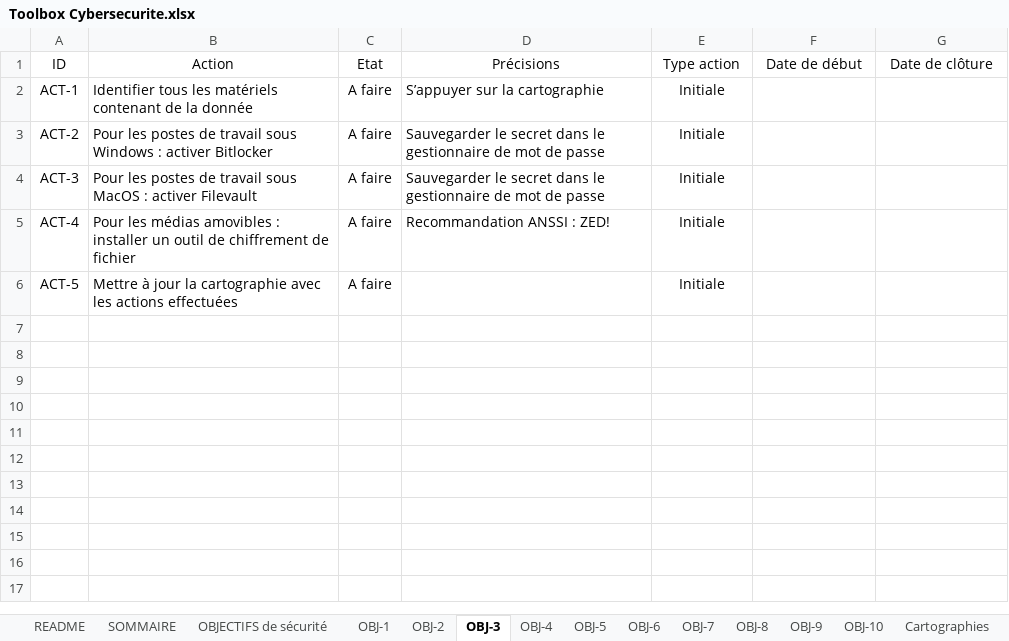
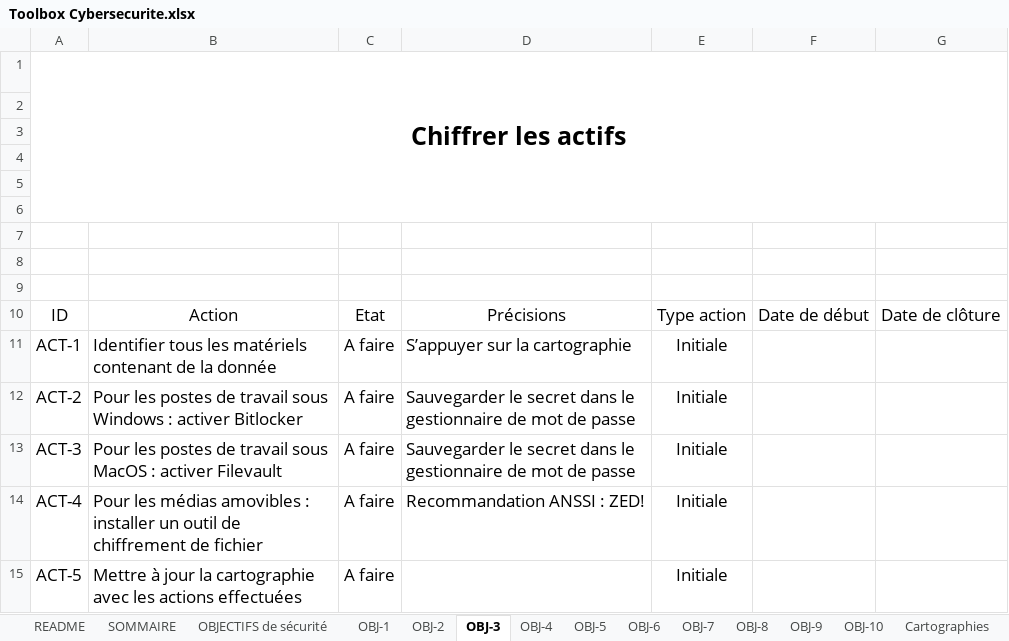
Before and after one commit to bforsecurity/Toolbox-Cybersecurite, an Excel workbook: Toolbox Cybersecurite.xlsx, sheet OBJ-3, drawn as a sheet; values as stored, in another font and other column widths than the file's, no borders; charts and pictures and table styles not drawn; addresses are those after the commit; the diff names each change by its address in the sheet, - before the commit and + after, or states it on an @@ line.

```diff
--- a/Toolbox Cybersecurite.xlsx (sheet OBJ-3)
+++ b/Toolbox Cybersecurite.xlsx (sheet OBJ-3)
+row 1: Chiffrer les actifs
+row 2: (empty)
+row 3: (empty)
+row 4: (empty)
+row 5: (empty)
+row 6: (empty)
+row 7: (empty)
+row 8: (empty)
+row 9: (empty)
@@ A10:G10 text size: larger @@
@@ A11:E14 text size: larger @@
@@ A15:C15 text size: larger @@
@@ E15 text size: larger @@
```
Also changed, not shown: sheet SOMMAIRE, sheet Cartographies, sheet OBJECTIFS de sécurité, sheet OBJ-1, sheet OBJ-5, sheet OBJ-2, 6 more sheets, charts or pictures.
